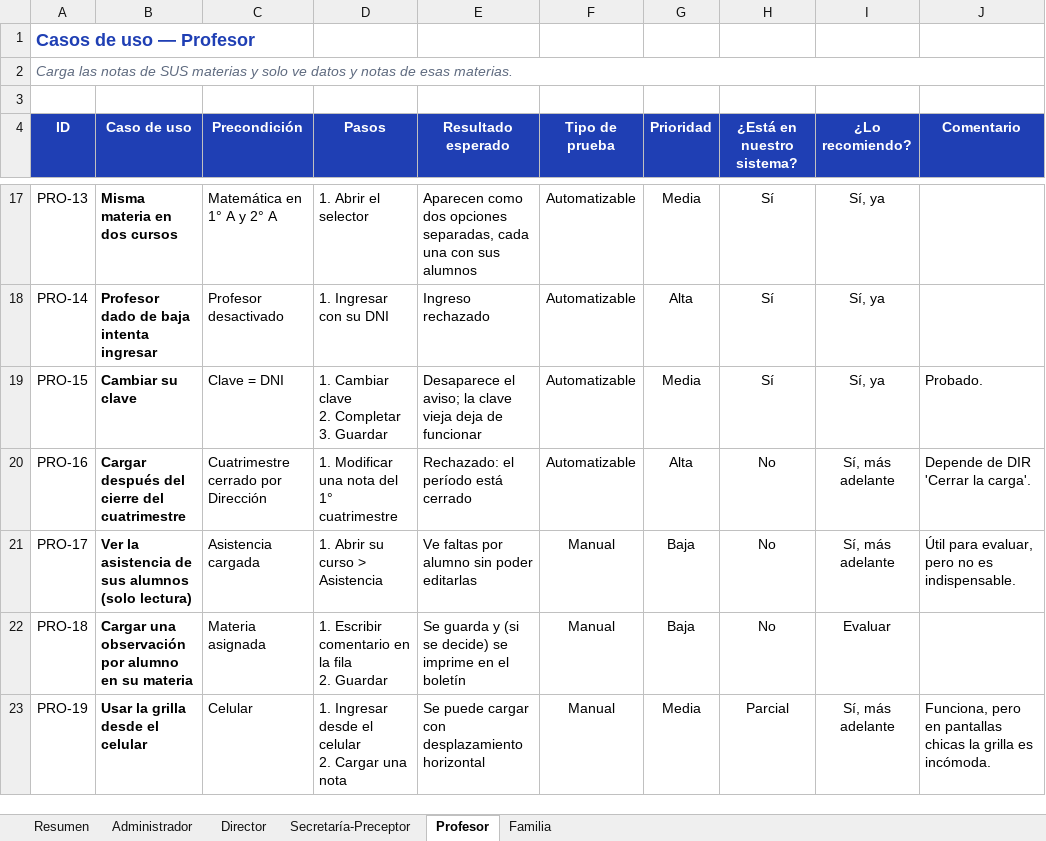
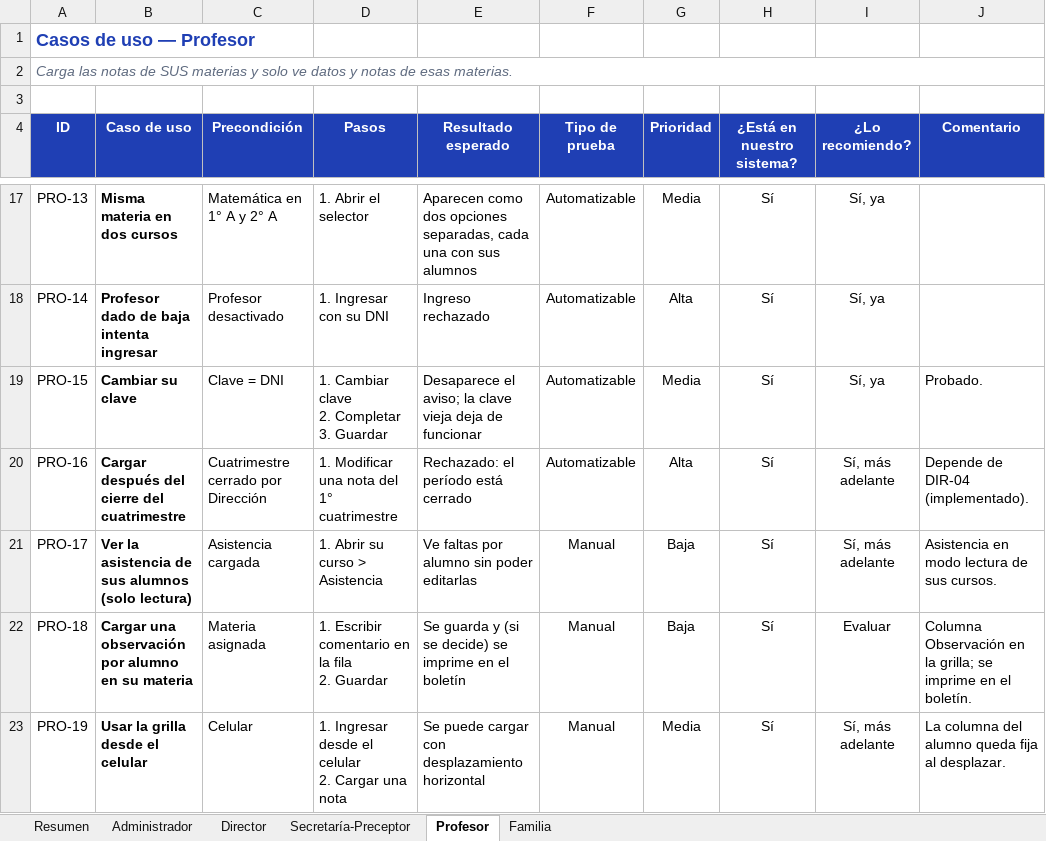
Before and after one commit to molinavtomas/gestion-escolar-mvp, an Excel workbook: docs/Casos de uso y pruebas.xlsx, sheet Profesor, drawn as a sheet; only a part is shown, gaps mark what is left out; values as stored, in another font and other column widths than the file's, no borders; charts and pictures and conditional formats not drawn; the diff names each change by its address in the sheet, - before the commit and + after, or states it on an @@ line.

```diff
--- a/docs/Casos de uso y pruebas.xlsx (sheet Profesor)
+++ b/docs/Casos de uso y pruebas.xlsx (sheet Profesor)
-H20:H22 (¿Está en nuestro sistema?): No
+H20:H22 (¿Está en nuestro sistema?): Sí
-J20 (Comentario): Depende de DIR 'Cerrar la carga'.
+J20 (Comentario): Depende de DIR-04 (implementado).
-J21 (Comentario): Útil para evaluar, pero no es indispensable.
+J21 (Comentario): Asistencia en modo lectura de sus cursos.
-J22 (Comentario): (empty)
+J22 (Comentario): Columna Observación en la grilla; se imprime en el boletín.
-H23 (¿Está en nuestro sistema?): Parcial
+H23 (¿Está en nuestro sistema?): Sí
-J23 (Comentario): Funciona, pero en pantallas chicas la grilla es incómoda.
+J23 (Comentario): La columna del alumno queda fija al desplazar.
```
Also changed, not shown: sheet Resumen, sheet Administrador, sheet Secretaría-Preceptor, sheet Familia, sheet Director, 6 other files.
